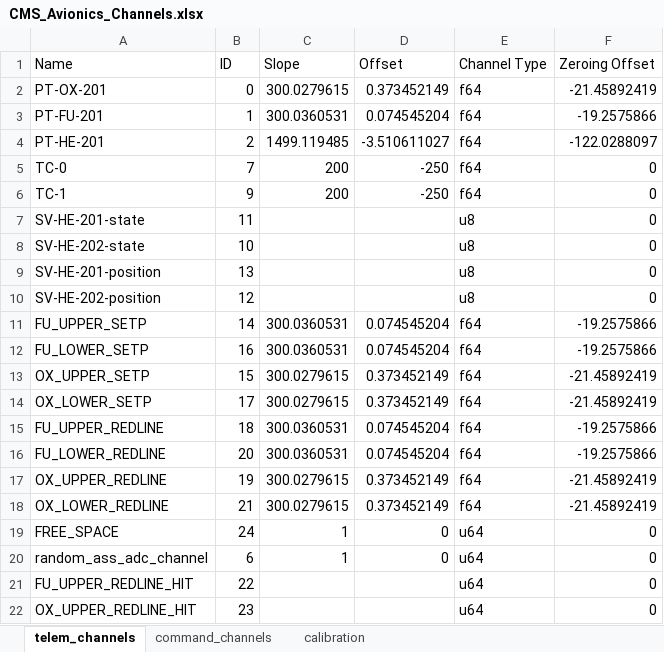
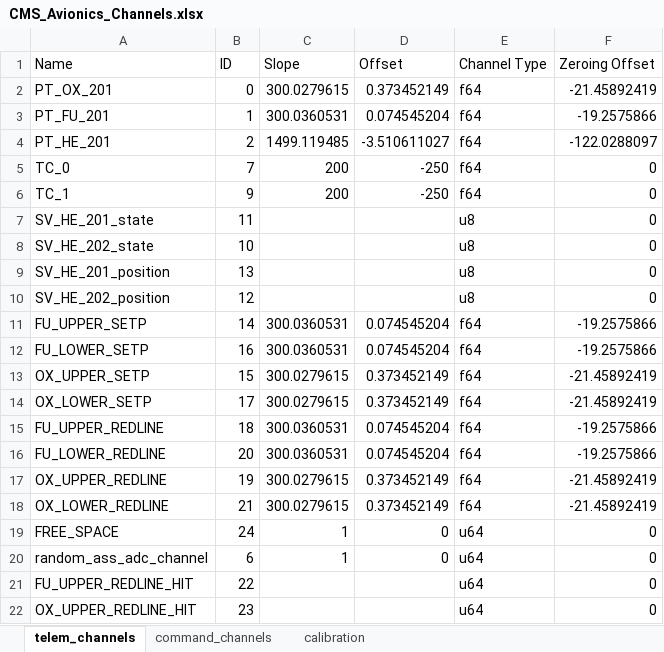
Before and after one commit to Purdue-Space-Program/PSPL_DAQ, an Excel workbook: daq_system/inputs/CMS_Avionics_Channels.xlsx, sheet telem_channels, drawn as a sheet; values as stored, in another font and other column widths than the file's, no borders; the diff names each change by its address in the sheet, - before the commit and + after, or states it on an @@ line.

```diff
--- a/daq_system/inputs/CMS_Avionics_Channels.xlsx (sheet telem_channels)
+++ b/daq_system/inputs/CMS_Avionics_Channels.xlsx (sheet telem_channels)
-A2 (Name): PT-OX-201
+A2 (Name): PT_OX_201
-A3 (Name): PT-FU-201
+A3 (Name): PT_FU_201
-A4 (Name): PT-HE-201
+A4 (Name): PT_HE_201
-A5 (Name): TC-0
+A5 (Name): TC_0
-A6 (Name): TC-1
+A6 (Name): TC_1
-A7 (Name): SV-HE-201-state
+A7 (Name): SV_HE_201_state
-A8 (Name): SV-HE-202-state
+A8 (Name): SV_HE_202_state
-A9 (Name): SV-HE-201-position
+A9 (Name): SV_HE_201_position
-A10 (Name): SV-HE-202-position
+A10 (Name): SV_HE_202_position
```
Also changed, not shown: formulas that keep their value, daq_system/inputs/CMS_Master_Data_Wiring_Dev5.xlsx, 5 other files.
